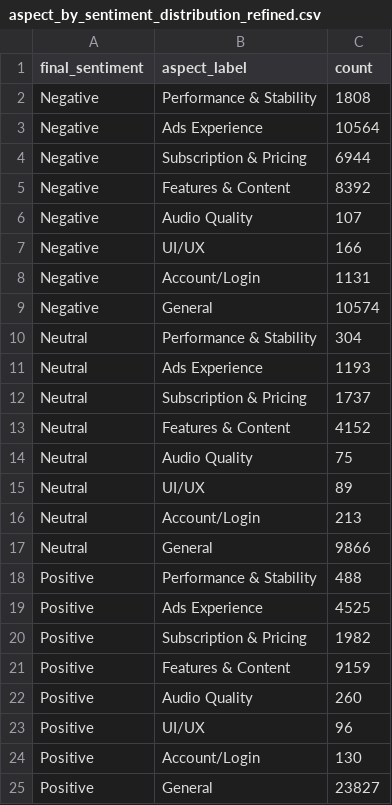
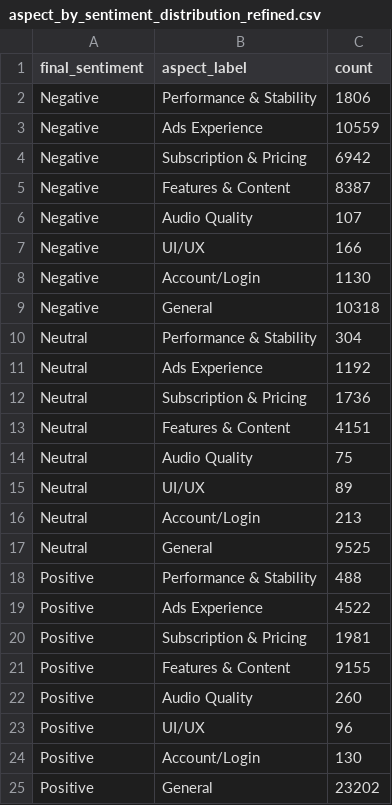
Before and after one commit to ahmadzkh/SentiRank, a CSV file: datasets/outputs/eda/02_preprocessing/aspect_by_sentiment_distribution_refined.csv, drawn as a sheet.

```diff
--- a/datasets/outputs/eda/02_preprocessing/aspect_by_sentiment_distribution_refined.csv
+++ b/datasets/outputs/eda/02_preprocessing/aspect_by_sentiment_distribution_refined.csv
@@ -1,14 +1,14 @@
 final_sentiment,aspect_label,count
-Negative,Performance & Stability,1808
-Negative,Ads Experience,10564
-Negative,Subscription & Pricing,6944
-Negative,Features & Content,8392
+Negative,Performance & Stability,1806
+Negative,Ads Experience,10559
+Negative,Subscription & Pricing,6942
+Negative,Features & Content,8387
 Negative,Audio Quality,107
 Negative,UI/UX,166
-Negative,Account/Login,1131
-Negative,General,10574
+Negative,Account/Login,1130
+Negative,General,10318
 Neutral,Performance & Stability,304
-Neutral,Ads Experience,1193
-Neutral,Subscription & Pricing,1737
-Neutral,Features & Content,4152
+Neutral,Ads Experience,1192
+Neutral,Subscription & Pricing,1736
+Neutral,Features & Content,4151
 Neutral,Audio Quality,75
@@ -16,7 +16,7 @@ Neutral,UI/UX,89
 Neutral,Account/Login,213
-Neutral,General,9866
+Neutral,General,9525
 Positive,Performance & Stability,488
-Positive,Ads Experience,4525
-Positive,Subscription & Pricing,1982
-Positive,Features & Content,9159
+Positive,Ads Experience,4522
+Positive,Subscription & Pricing,1981
+Positive,Features & Content,9155
 Positive,Audio Quality,260
@@ -24,2 +24,2 @@ Positive,UI/UX,96
 Positive,Account/Login,130
-Positive,General,23827
+Positive,General,23202
```
Also changed, not shown: datasets/outputs/eda/04_svm/svm_aspect_by_sentiment_distribution.csv, datasets/outputs/eda/04_svm/svm_aspect_label_distribution.csv, 31 other files.
